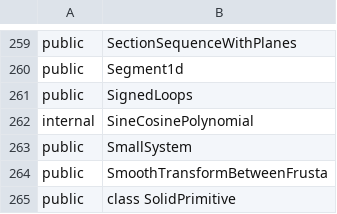
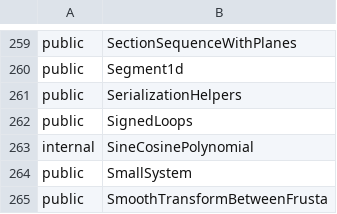
Before and after one commit to iTwin/itwinjs-core, a CSV file: common/api/summary/core-geometry.exports.csv, drawn as a sheet; only a part is shown, gaps mark what is left out; the shorter side is filled out with more unchanged rows; the diff names each change by its address in the sheet, - before the commit and + after, or states it on an @@ line.

Commit message:
publish SerializationHelpers for DGN Connector

```diff
--- a/common/api/summary/core-geometry.exports.csv
+++ b/common/api/summary/core-geometry.exports.csv
+row 261: public | SerializationHelpers
```
Also changed, not shown: 3 other files.
